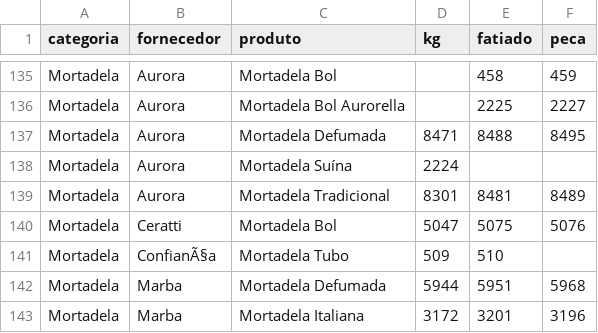
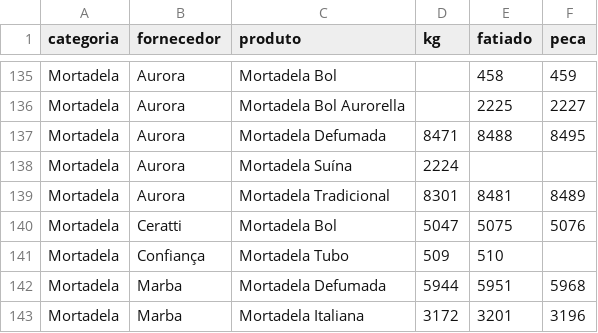
Before and after one commit to Pinps25/KG, a CSV file: Dados.csv, drawn as a sheet; only a part is shown, gaps mark what is left out.

Commit message:
Edita Mortadela Tubo (Confiança)

```diff
--- a/Dados.csv
+++ b/Dados.csv
@@ -140,3 +140,3 @@ Mortadela,Aurora,Mortadela Tradicional,8301,8481,8489
 Mortadela,Ceratti,Mortadela Bol,5047,5075,5076
-Mortadela,ConfianÃ§a,Mortadela Tubo,509,510,
+Mortadela,Confiança,Mortadela Tubo,509,510,
 Mortadela,Marba,Mortadela Defumada,5944,5951,5968
```
